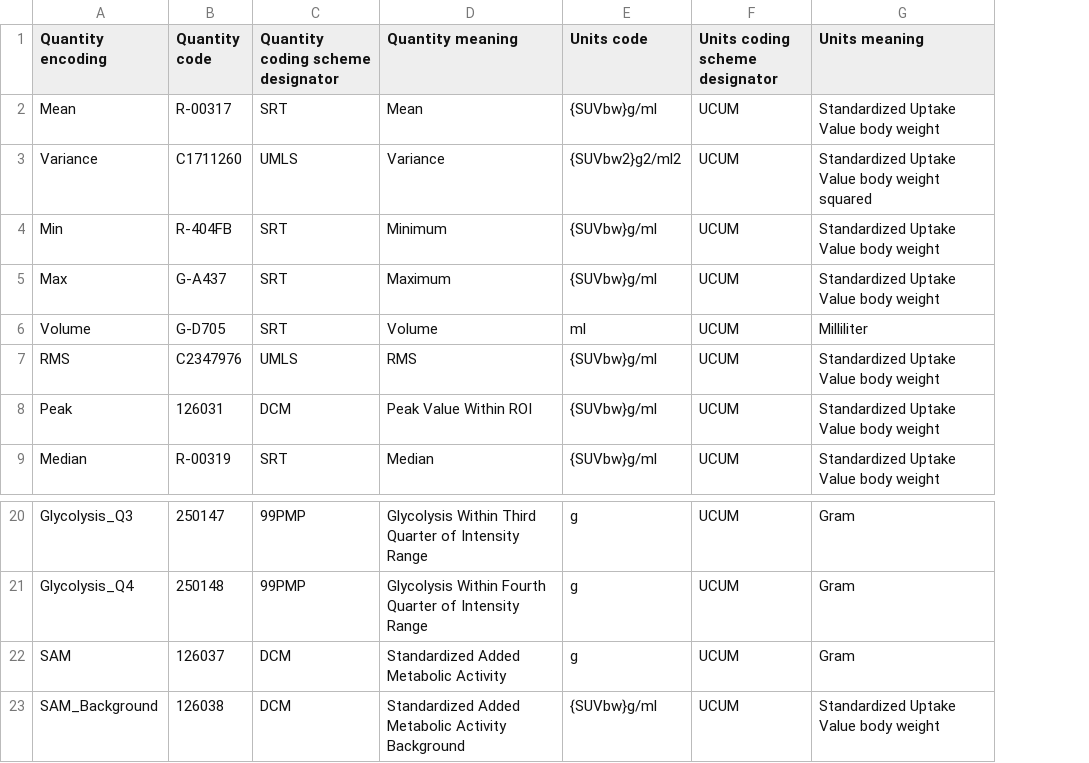
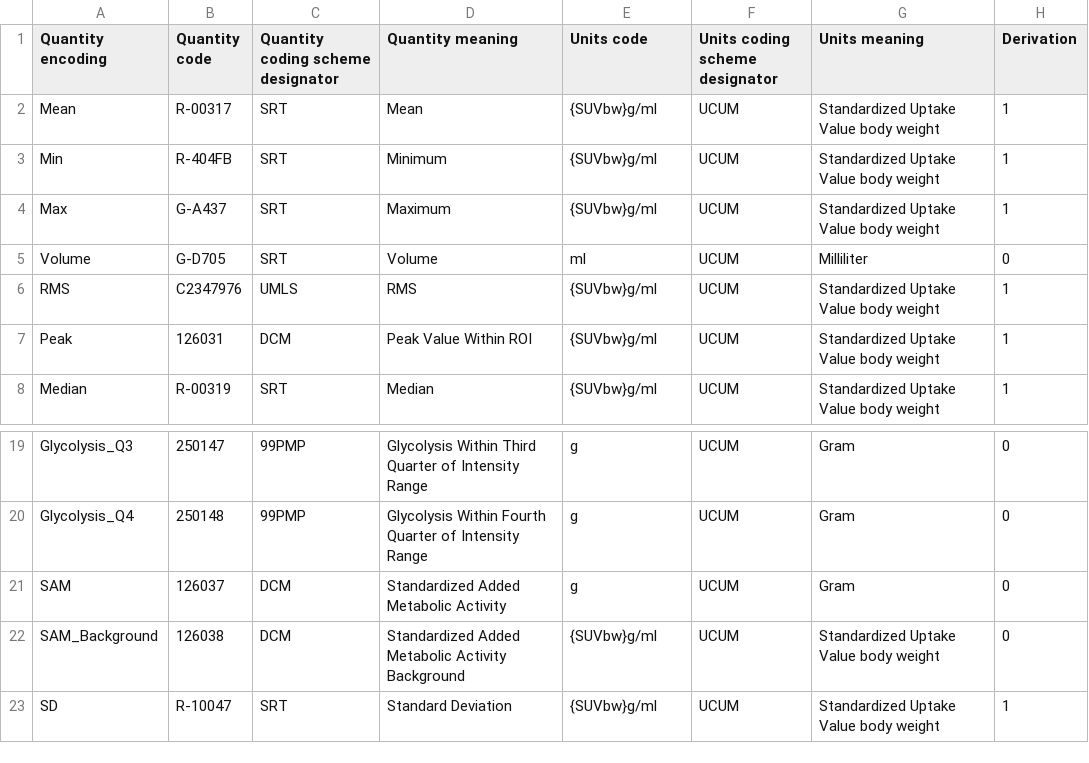
Before and after one commit to QIICR/Iowa2DICOM, a CSV file: Resources/QuantitiesAndUnits.csv, drawn as a sheet; only a part is shown, gaps mark what is left out; removed rows and columns are numbered as before the commit, all else as after; the diff names each change by its address in the sheet, - before the commit and + after, or states it on an @@ line.

Commit message:
ENH: fixed handling of Derivation per discussions
* added Derivation flag to the terms csv
* added SD term and removed Variance
* updated the code to encode all measurements that have Derivation flag set as
 SUVbw measurement + Derivation containing the concept code

```diff
--- a/Resources/QuantitiesAndUnits.csv
+++ b/Resources/QuantitiesAndUnits.csv
+column H (Derivation), rows 2-8: 1 | 1 | 1 | 0 | 1 | 1 | 1; rows 19-22: all 0
-row 3: Variance | C1711260 | UMLS | Variance | {SUVbw2}g2/ml2 | UCUM | Standardized Uptake Value body weight squared
+row 23: SD | R-10047 | SRT | Standard Deviation | {SUVbw}g/ml | UCUM | Standardized Uptake Value body weight | 1
```
Also changed, not shown: 1 other file.
